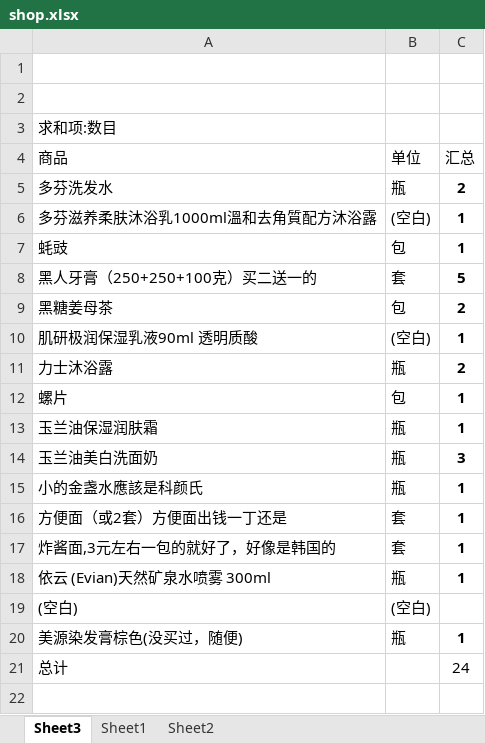
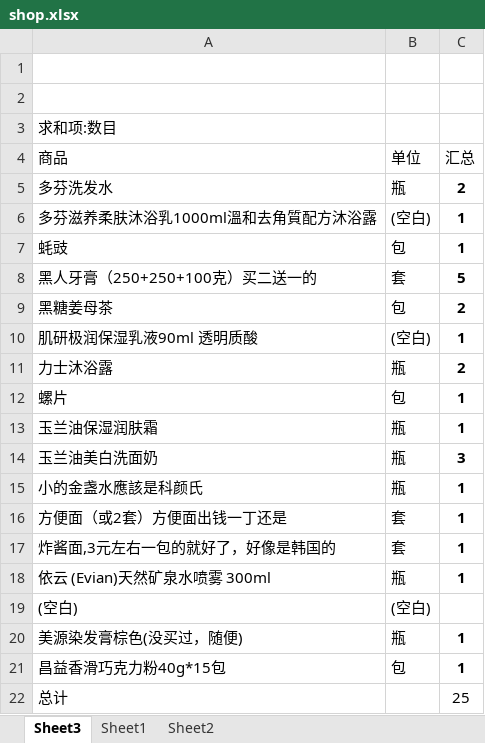
Before and after one commit to lightjl/gh, an Excel workbook: shop.xlsx, sheet Sheet3, drawn as a sheet; values as stored, in another font and other column widths than the file's, no borders; addresses are those after the commit; the diff names each change by its address in the sheet, - before the commit and + after, or states it on an @@ line.

Commit message:
加1巧克力粉

```diff
--- a/shop.xlsx (sheet Sheet3)
+++ b/shop.xlsx (sheet Sheet3)
+row 21: 昌益香滑巧克力粉40g*15包 | 包 | 1
-C22 (汇总): 24
+C22 (汇总): 25
```
Also changed, not shown: sheet Sheet1.
